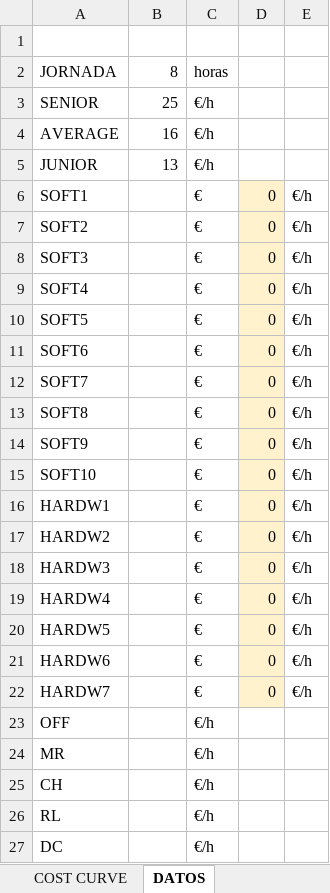
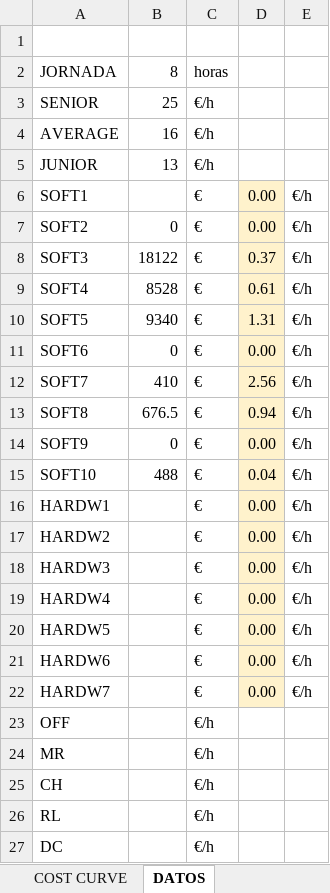
Before and after one commit to AstroProjects/projectsGroup3, an Excel workbook: Deliverable 2/Deliverable2/Costs task 8.xlsx, sheet DATOS, drawn as a sheet; only a part is shown; values as stored, in another font and other column widths than the file's, no borders; 1 other sheet too large or unreadable and not compared; the diff names each change by its address in the sheet, - before the commit and + after, or states it on an @@ line.

```diff
--- a/Deliverable 2/Deliverable2/Costs task 8.xlsx (sheet DATOS)
+++ b/Deliverable 2/Deliverable2/Costs task 8.xlsx (sheet DATOS)
-D6:D7: 0
+D6:D7: 0.00
-B7: (empty)
+B7: 0
-B8: (empty)
+B8: 18122
-D8: 0
+D8: 0.37
-B9: (empty)
+B9: 8528
-D9: 0
+D9: 0.61
-B10: (empty)
+B10: 9340
-D10: 0
+D10: 1.31
-B11: (empty)
+B11: 0
-D11: 0
+D11: 0.00
-B12: (empty)
+B12: 410
-D12: 0
+D12: 2.56
-B13: (empty)
+B13: 676.5
-D13: 0
+D13: 0.94
-B14: (empty)
+B14: 0
-D14: 0
+D14: 0.00
-B15: (empty)
+B15: 488
-D15: 0
+D15: 0.04
-D16:D22: 0
+D16:D22: 0.00
```
Also changed, not shown: sheet COST PER TASK, formulas that keep their value.
